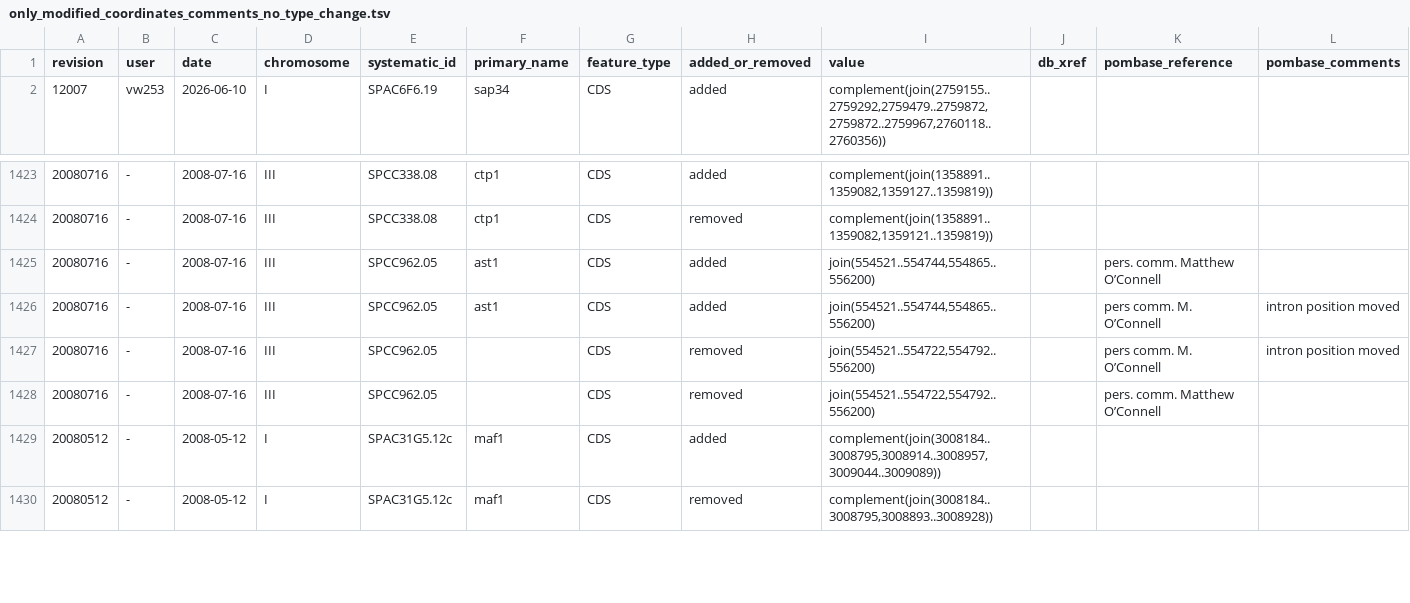
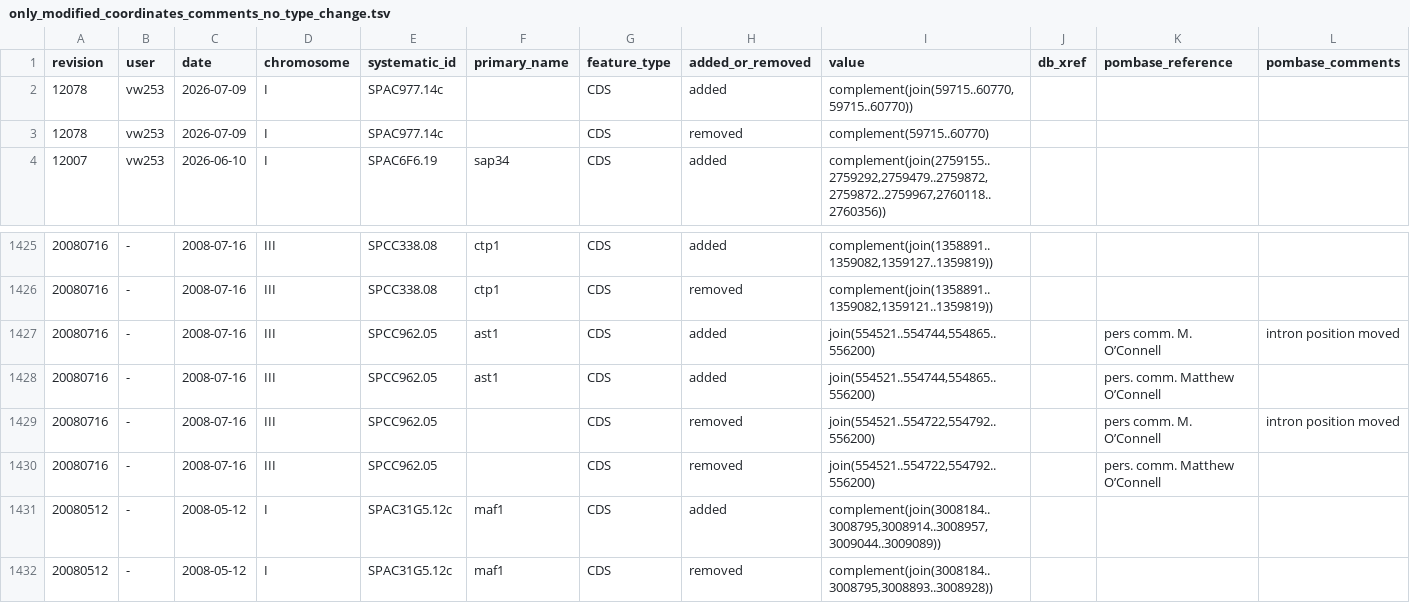
Before and after one commit to pombase/genome_changelog, a TSV file: results/only_modified_coordinates_comments_no_type_change.tsv, drawn as a sheet; only a part is shown, gaps mark what is left out; the diff names each change by its address in the sheet, - before the commit and + after, or states it on an @@ line.

```diff
--- a/results/only_modified_coordinates_comments_no_type_change.tsv
+++ b/results/only_modified_coordinates_comments_no_type_change.tsv
+row 2: 12078 | vw253 | 2026-07-09 | I | SPAC977.14c |  | CDS | added | complement(join(59715..60770,59715..60770))
+row 3: 12078 | vw253 | 2026-07-09 | I | SPAC977.14c |  | CDS | removed | complement(59715..60770)
@@ row 1426 moved to row 1427: 20080716 @@
```
Also changed, not shown: results/genome_changes_summary.tsv, results/genome_changes_summary_comments.tsv, 8 other files.
